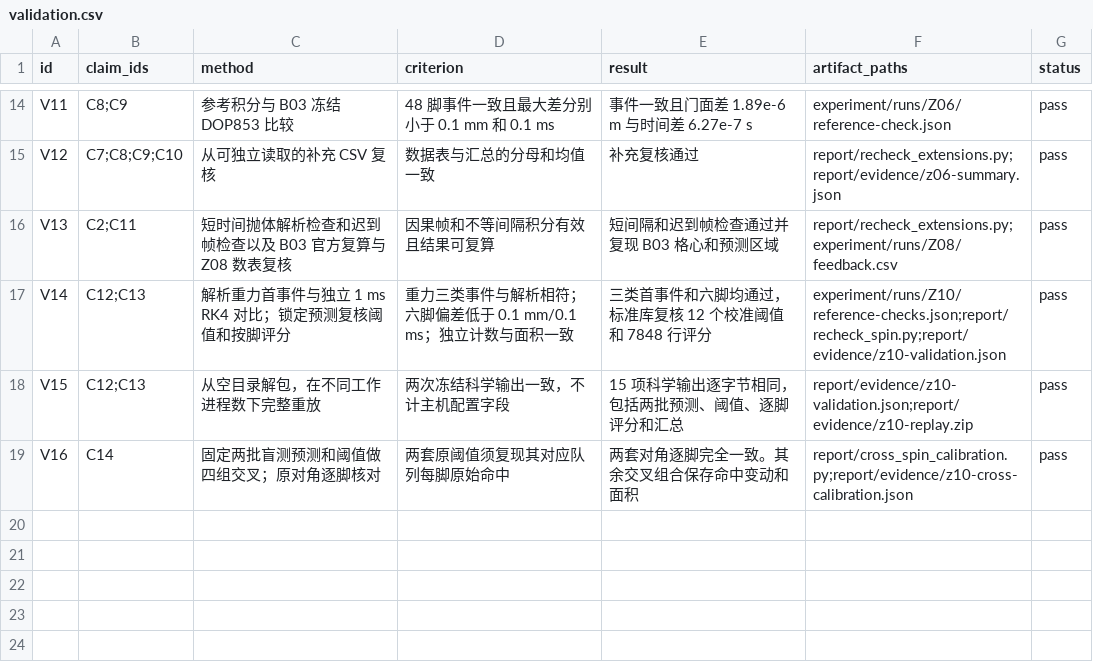
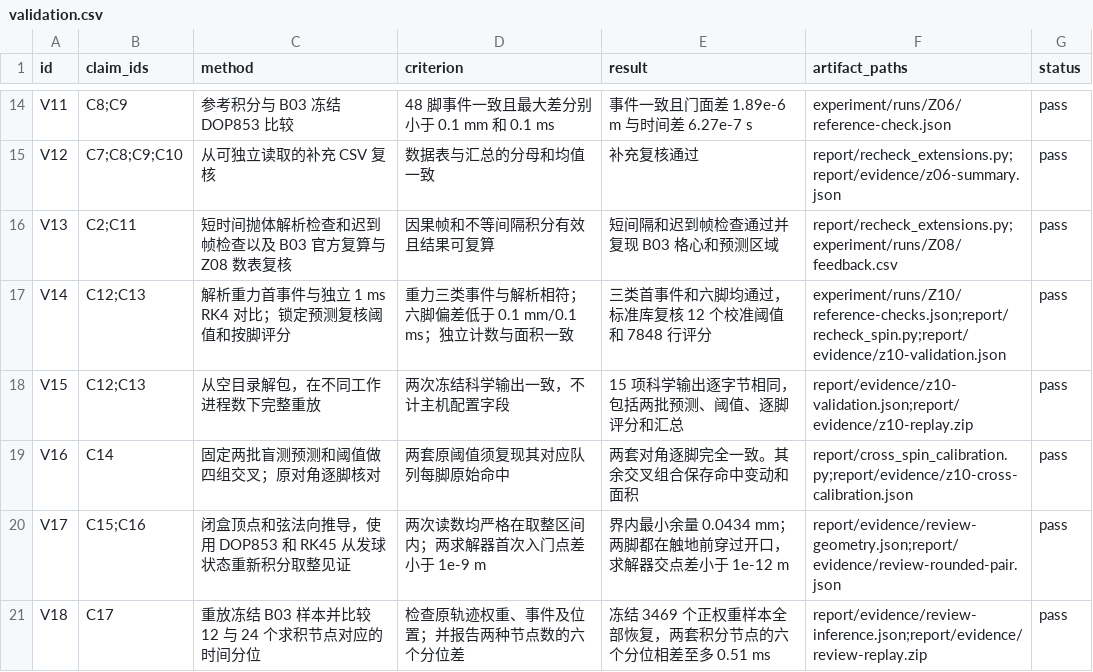
Before and after one commit to Emxy-Yang-2236/UPC_2026, a CSV file: experiment/records/validation.csv, drawn as a sheet; only a part is shown, gaps mark what is left out.

```diff
--- a/experiment/records/validation.csv
+++ b/experiment/records/validation.csv
@@ -19 +19,3 @@ V15,C12;C13,从空目录解包，在不同工作进程数下完整重放,两次
 V16,C14,固定两批盲测预测和阈值做四组交叉；原对角逐脚核对,两套原阈值须复现其对应队列每脚原始命中,两套对角逐脚完全一致。其余交叉组合保存命中变动和面积,report/cross_spin_calibration.py;report/evidence/z10-cross-calibration.json,pass
+V17,C15;C16,闭盒顶点和弦法向推导，使用 DOP853 和 RK45 从发球状态重新积分取整见证,两次读数均严格在取整区间内；两求解器首次入门点差小于 1e-9 m,界内最小余量 0.0434 mm；两脚都在触地前穿过开口，求解器交点差小于 1e-12 m,report/evidence/review-geometry.json;report/evidence/review-rounded-pair.json,pass
+V18,C17,重放冻结 B03 样本并比较 12 与 24 个求积节点对应的时间分位,检查原轨迹权重、事件及位置；并报告两种节点数的六个分位差,冻结 3469 个正权重样本全部恢复，两套积分节点的六个分位相差至多 0.51 ms,report/evidence/review-inference.json;report/evidence/review-replay.zip,pass
```
Also changed, not shown: experiment/records/claims.csv, experiment/records/runs.csv, 36 other files.
